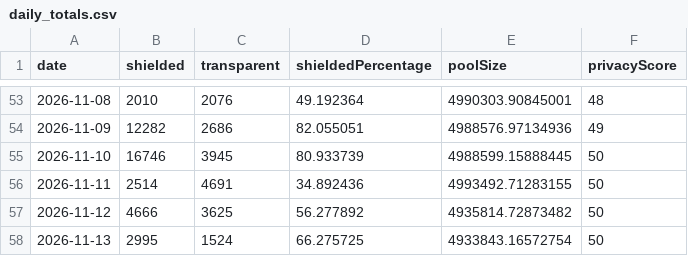
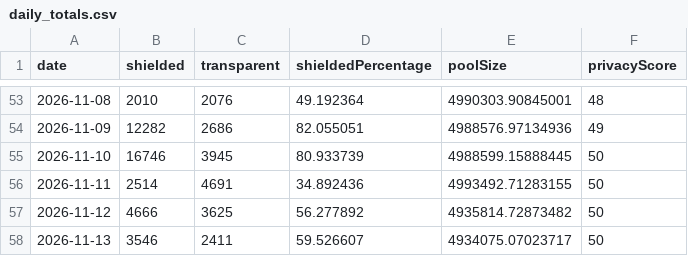
Before and after one commit to kellyonchain/zec-flow-digest, a CSV file: data/daily_totals.csv, drawn as a sheet; only a part is shown, gaps mark what is left out.

```diff
--- a/data/daily_totals.csv
+++ b/data/daily_totals.csv
@@ -57,2 +57,2 @@ date,shielded,transparent,shieldedPercentage,poolSize,privacyScore
 2026-11-12,4666,3625,56.277892,4935814.72873482,50
-2026-11-13,2995,1524,66.275725,4933843.16572754,50
+2026-11-13,3546,2411,59.526607,4934075.07023717,50
```
Also changed, not shown: data/pool_snapshots.csv.
